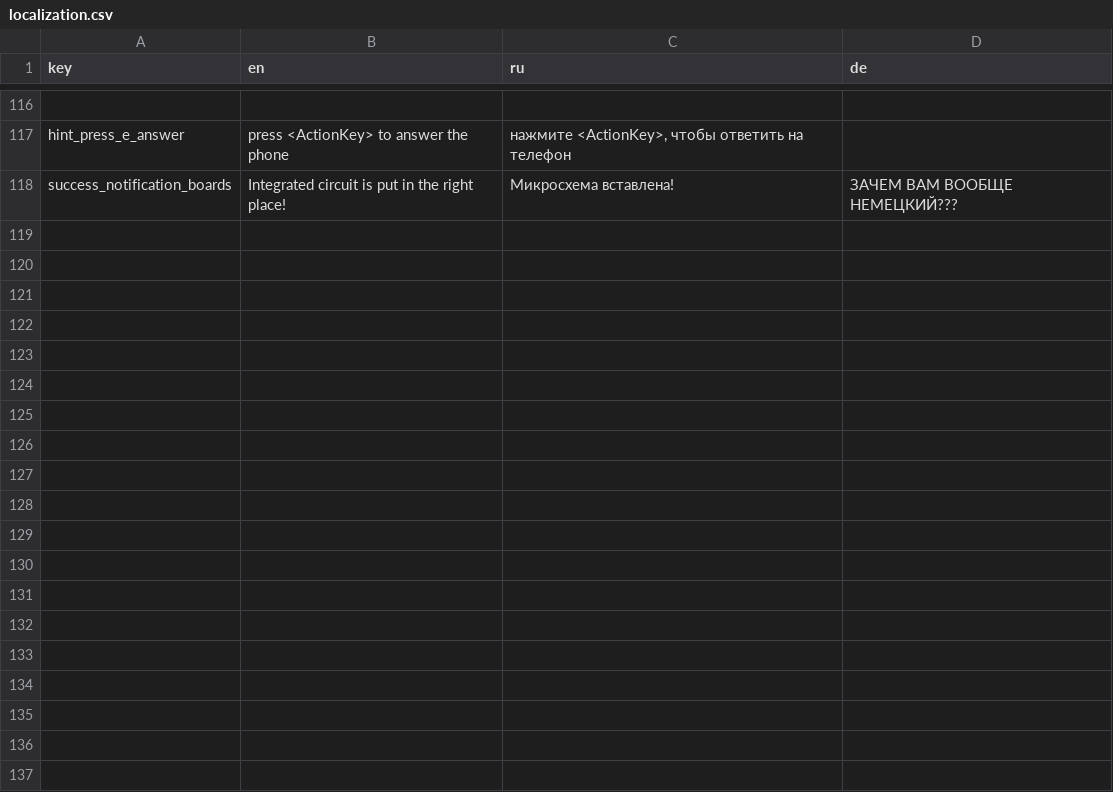
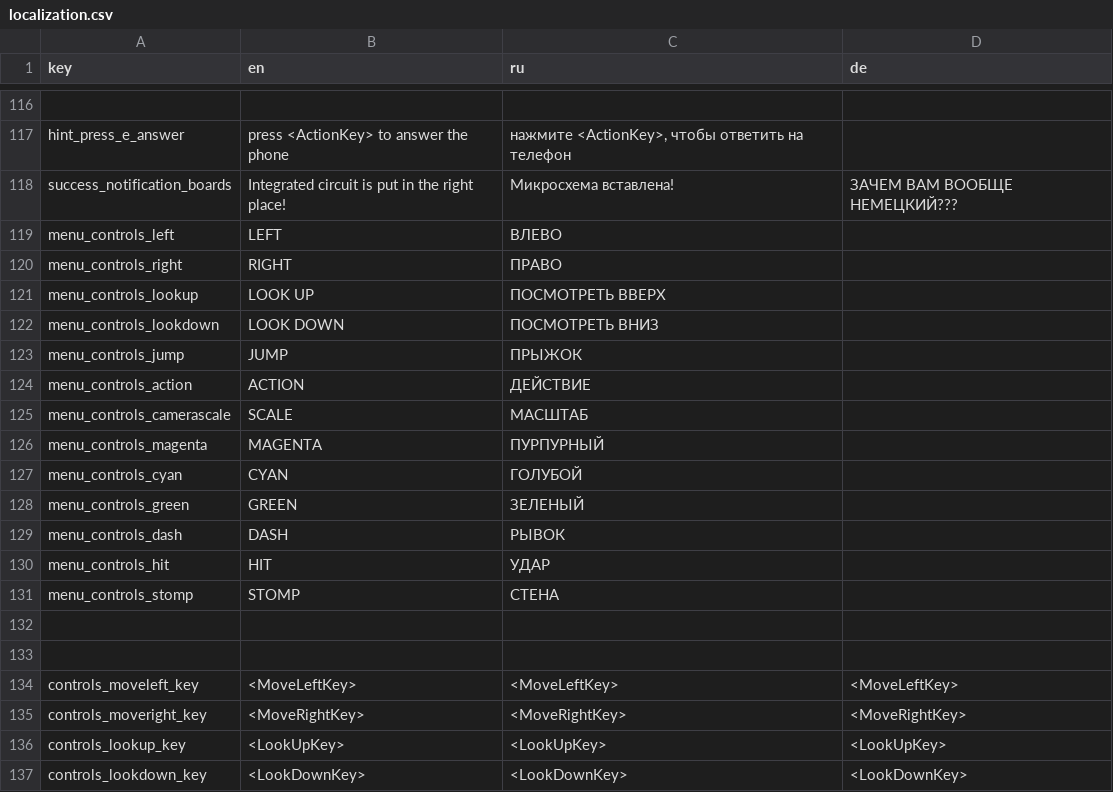
Before and after one commit to handlessdude/goslyadev, a CSV file: Assets/Resources/localization.csv, drawn as a sheet; only a part is shown, gaps mark what is left out; the diff covers the shown part only.

Commit message:
keybinding menu added

```diff
--- a/Assets/Resources/localization.csv
+++ b/Assets/Resources/localization.csv
@@ -120 +120,20 @@
 "success_notification_boards","Integrated circuit is put in the right place!","Микросхема вставлена!","ЗАЧЕМ ВАМ ВООБЩЕ НЕМЕЦКИЙ???"
+"menu_controls_left","LEFT","ВЛЕВО",""
+"menu_controls_right","RIGHT","ПРАВО",""
+"menu_controls_lookup","LOOK UP","ПОСМОТРЕТЬ ВВЕРХ",""
+"menu_controls_lookdown","LOOK DOWN","ПОСМОТРЕТЬ ВНИЗ",""
+"menu_controls_jump","JUMP","ПРЫЖОК",""
+"menu_controls_action","ACTION","ДЕЙСТВИЕ",""
+"menu_controls_camerascale","SCALE","МАСШТАБ",""
+"menu_controls_magenta","MAGENTA","ПУРПУРНЫЙ",""
+"menu_controls_cyan","CYAN","ГОЛУБОЙ",""
+"menu_controls_green","GREEN","ЗЕЛЕНЫЙ",""
+"menu_controls_dash","DASH","РЫВОК",""
+"menu_controls_hit","HIT","УДАР",""
+"menu_controls_stomp","STOMP","СТЕНА",""
+
+
+"controls_moveleft_key","<MoveLeftKey>","<MoveLeftKey>","<MoveLeftKey>"
+"controls_moveright_key","<MoveRightKey>","<MoveRightKey>","<MoveRightKey>"
+"controls_lookup_key","<LookUpKey>","<LookUpKey>","<LookUpKey>"
+"controls_lookdown_key","<LookDownKey>","<LookDownKey>","<LookDownKey>"
```
Also changed, not shown: 9 added rows elsewhere in this file, 42 other files.
